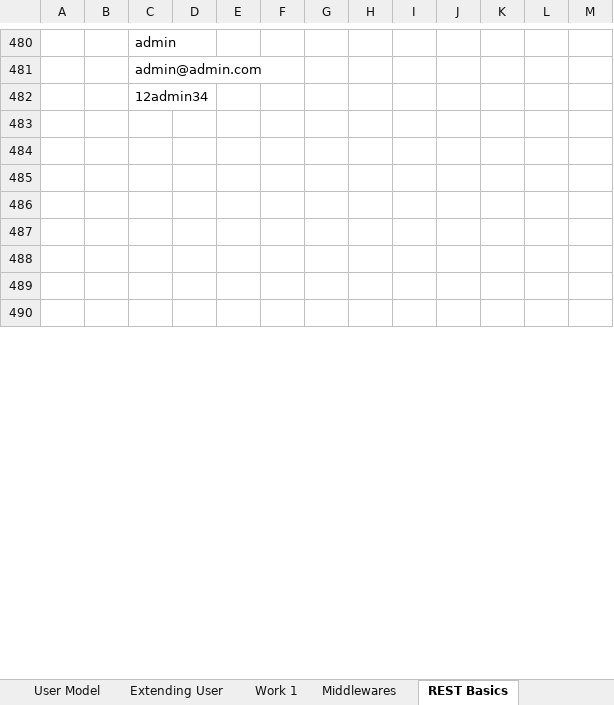
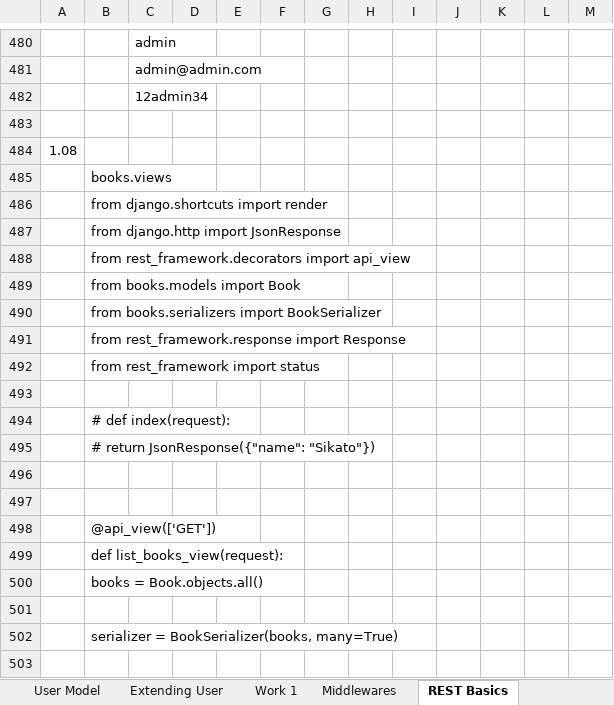
Before and after one commit to Vasil-S-Vasilev/git_test, an Excel workbook: Django 01.03.25.xlsx, sheet REST Basics, drawn as a sheet; only a part is shown, gaps mark what is left out; the shorter side is filled out with more unchanged rows; values as stored, in another font and other column widths than the file's, no borders; charts and pictures not drawn; the diff covers the shown part only; the diff names each change by its address in the sheet, - before the commit and + after, or states it on an @@ line.

```diff
--- a/Django 01.03.25.xlsx (sheet REST Basics)
+++ b/Django 01.03.25.xlsx (sheet REST Basics)
+row 484: 1.08
+row 485:  | books.views
+row 486:  | from django.shortcuts import render
+row 487:  | from django.http import JsonResponse
+row 488:  | from rest_framework.decorators import api_view
+row 489:  | from books.models import Book
+row 490:  | from books.serializers import BookSerializer
+row 491:  | from rest_framework.response import Response
+row 492:  | from rest_framework import status
+row 493: (empty)
+row 494:  | # def index(request):
+row 495:  | # return JsonResponse({"name": "Sikato"})
+row 498:  | @api_view(['GET'])
+row 499:  | def list_books_view(request):
+row 500:  | books = Book.objects.all()
+row 501: (empty)
+row 502:  | serializer = BookSerializer(books, many=True)
+row 503: (empty)
```
Also changed, not shown: 152 added rows, 8 edited cells and cell formats elsewhere in this sheet, charts or pictures, 3 other files.
